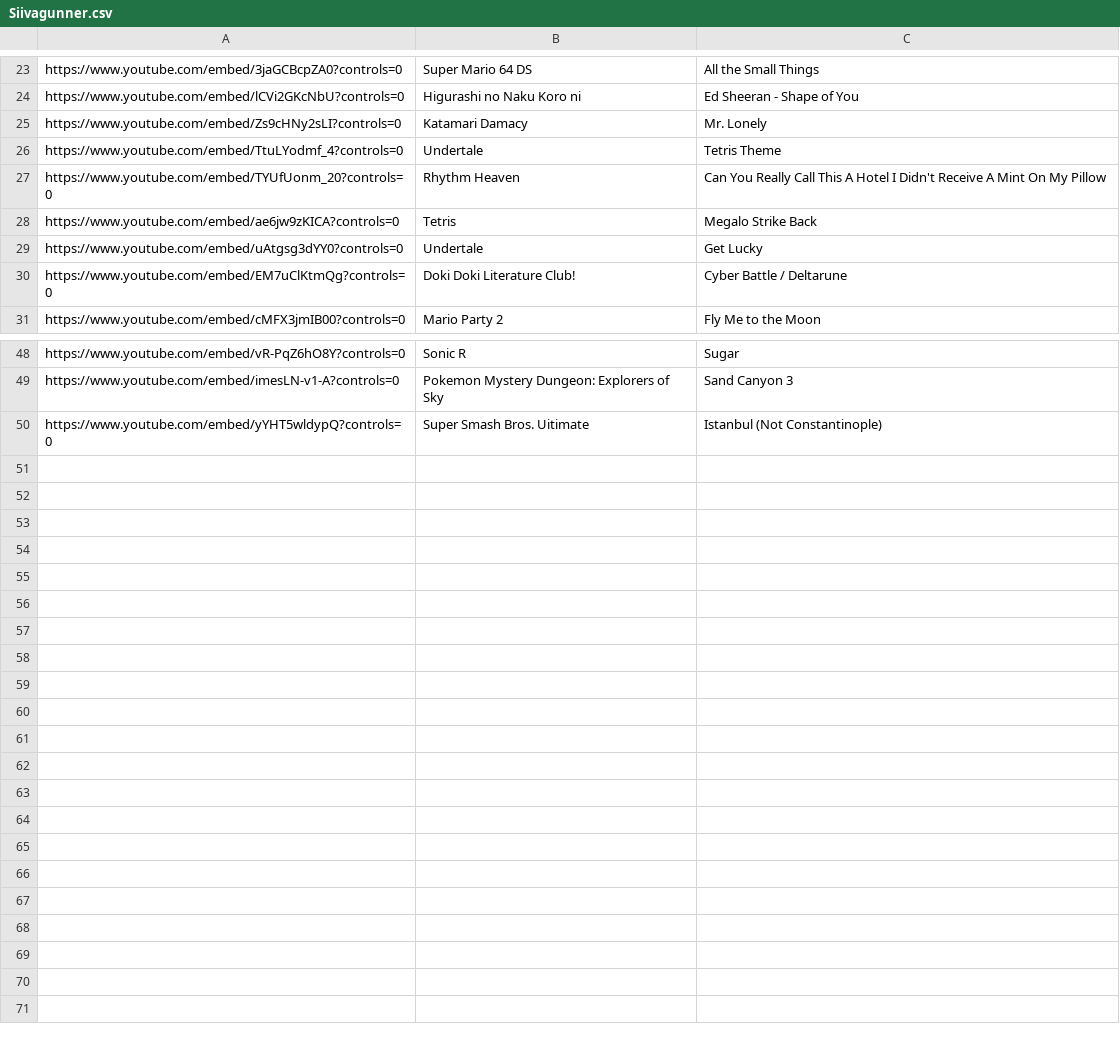
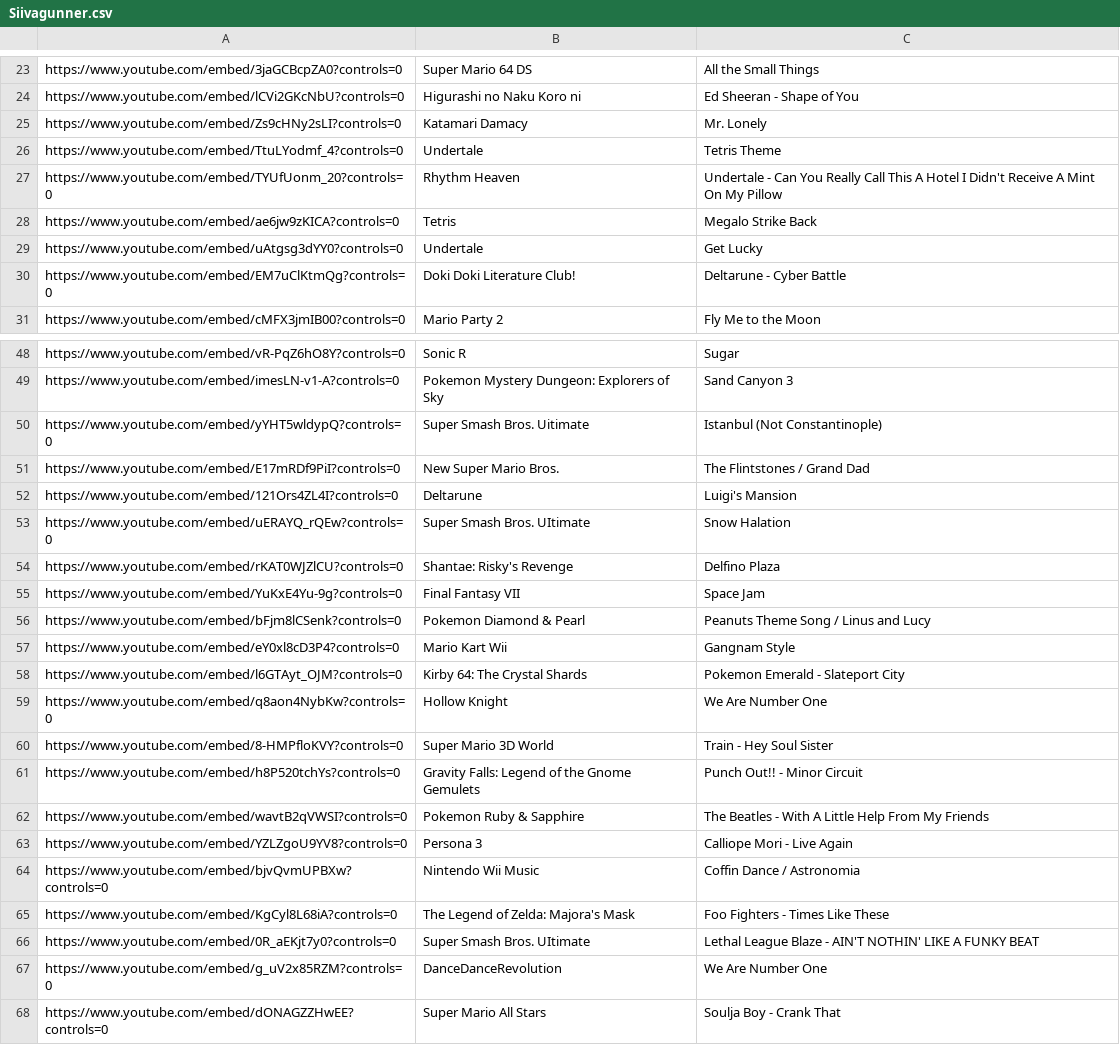
Before and after one commit to JustinHeng/Siivagunner-Game, a CSV file: Siivagunner.csv, drawn as a sheet; only a part is shown, gaps mark what is left out; the diff covers the shown part only.

```diff
--- a/Siivagunner.csv
+++ b/Siivagunner.csv
@@ -26,6 +26,6 @@ https://www.youtube.com/embed/Zs9cHNy2sLI?controls=0,Katamari Damacy,Mr. Lonely
 https://www.youtube.com/embed/TtuLYodmf_4?controls=0,Undertale,Tetris Theme
-https://www.youtube.com/embed/TYUfUonm_20?controls=0,Rhythm Heaven,Can You Really Call This A Hotel I Didn't Receive A Mint On My Pillow
+https://www.youtube.com/embed/TYUfUonm_20?controls=0,Rhythm Heaven,Undertale - Can You Really Call This A Hotel I Didn't Receive A Mint On My Pillow
 https://www.youtube.com/embed/ae6jw9zKICA?controls=0,Tetris,Megalo Strike Back
 https://www.youtube.com/embed/uAtgsg3dYY0?controls=0,Undertale,Get Lucky
-https://www.youtube.com/embed/EM7uClKtmQg?controls=0,Doki Doki Literature Club!,Cyber Battle / Deltarune
+https://www.youtube.com/embed/EM7uClKtmQg?controls=0,Doki Doki Literature Club!,Deltarune - Cyber Battle
 https://www.youtube.com/embed/cMFX3jmIB00?controls=0,Mario Party 2,Fly Me to the Moon
@@ -50 +50,19 @@ https://www.youtube.com/embed/imesLN-v1-A?controls=0,Pokemon Mystery Dungeon: Ex
 https://www.youtube.com/embed/yYHT5wldypQ?controls=0,Super Smash Bros. Uitimate,Istanbul (Not Constantinople)
+https://www.youtube.com/embed/E17mRDf9PiI?controls=0,New Super Mario Bros.,The Flintstones / Grand Dad
+https://www.youtube.com/embed/121Ors4ZL4I?controls=0,Deltarune,Luigi's Mansion
+https://www.youtube.com/embed/uERAYQ_rQEw?controls=0,Super Smash Bros. UItimate,Snow Halation
+https://www.youtube.com/embed/rKAT0WJZlCU?controls=0,Shantae: Risky's Revenge,Delfino Plaza
+https://www.youtube.com/embed/YuKxE4Yu-9g?controls=0,Final Fantasy VII,Space Jam
+https://www.youtube.com/embed/bFjm8lCSenk?controls=0,Pokemon Diamond & Pearl,Peanuts Theme Song / Linus and Lucy
+https://www.youtube.com/embed/eY0xl8cD3P4?controls=0,Mario Kart Wii,Gangnam Style
+https://www.youtube.com/embed/l6GTAyt_OJM?controls=0,Kirby 64: The Crystal Shards,Pokemon Emerald - Slateport City
+https://www.youtube.com/embed/q8aon4NybKw?controls=0,Hollow Knight,We Are Number One
+https://www.youtube.com/embed/8-HMPfloKVY?controls=0,Super Mario 3D World,Train - Hey Soul Sister
+https://www.youtube.com/embed/h8P520tchYs?controls=0,Gravity Falls: Legend of the Gnome Gemulets,Punch Out!! - Minor Circuit
+https://www.youtube.com/embed/wavtB2qVWSI?controls=0,Pokemon Ruby & Sapphire,The Beatles - With A Little Help From My Friends
+https://www.youtube.com/embed/YZLZgoU9YV8?controls=0,Persona 3,Calliope Mori - Live Again
+https://www.youtube.com/embed/bjvQvmUPBXw?controls=0,Nintendo Wii Music,Coffin Dance / Astronomia
+https://www.youtube.com/embed/KgCyl8L68iA?controls=0,The Legend of Zelda: Majora's Mask,Foo Fighters - Times Like These
+https://www.youtube.com/embed/0R_aEKjt7y0?controls=0,Super Smash Bros. UItimate,Lethal League Blaze - AIN'T NOTHIN' LIKE A FUNKY BEAT
+https://www.youtube.com/embed/g_uV2x85RZM?controls=0,DanceDanceRevolution,We Are Number One
+https://www.youtube.com/embed/dONAGZZHwEE?controls=0,Super Mario All Stars,Soulja Boy - Crank That
```
Also changed, not shown: 1 edited cell elsewhere in this file, 13 other files.
